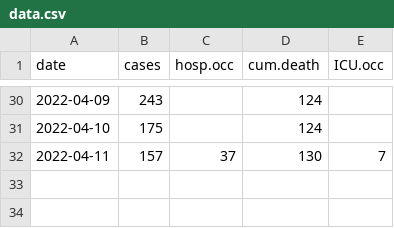
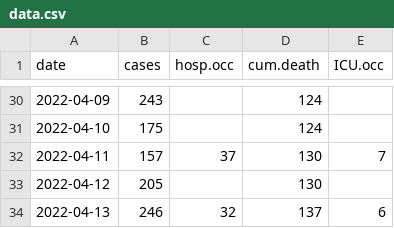
Before and after one commit to ahurford/covid-nl-2022, a CSV file: data.csv, drawn as a sheet; only a part is shown, gaps mark what is left out.

Commit message:
Update data.csv

```diff
--- a/data.csv
+++ b/data.csv
@@ -32 +32,3 @@ date, cases, hosp.occ, cum.death, ICU.occ
 2022-04-11,157,37,130,7
+2022-04-12,205,,130,
+2022-04-13,246,32,137,6
```
